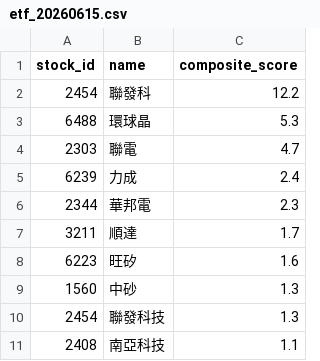
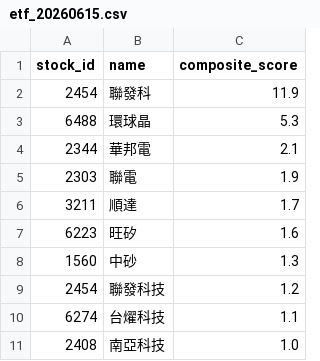
Before and after one commit to flydav003-alt/BT, a CSV file: data/input/etf_20260615.csv, drawn as a sheet.

```diff
--- a/data/input/etf_20260615.csv
+++ b/data/input/etf_20260615.csv
@@ -1,7 +1,6 @@
 stock_id,name,composite_score
-2454,聯發科,12.2
+2454,聯發科,11.9
 6488,環球晶,5.3
-2303,聯電,4.7
-6239,力成,2.4
-2344,華邦電,2.3
+2344,華邦電,2.1
+2303,聯電,1.9
 3211,順達,1.7
@@ -9,3 +8,4 @@
 1560,中砂,1.3
-2454,聯發科技,1.3
-2408,南亞科技,1.1
+2454,聯發科技,1.2
+6274,台燿科技,1.1
+2408,南亞科技,1.0
```
